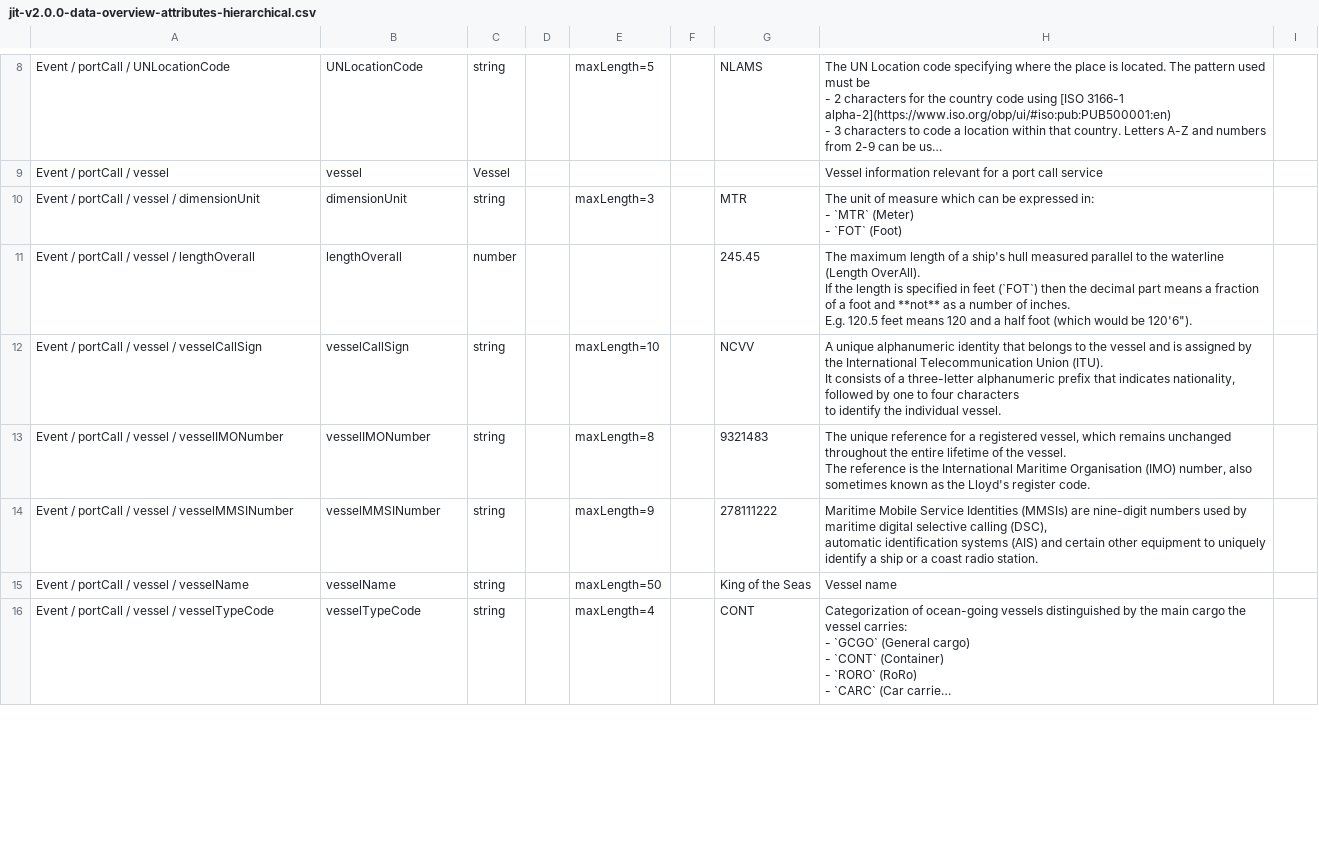
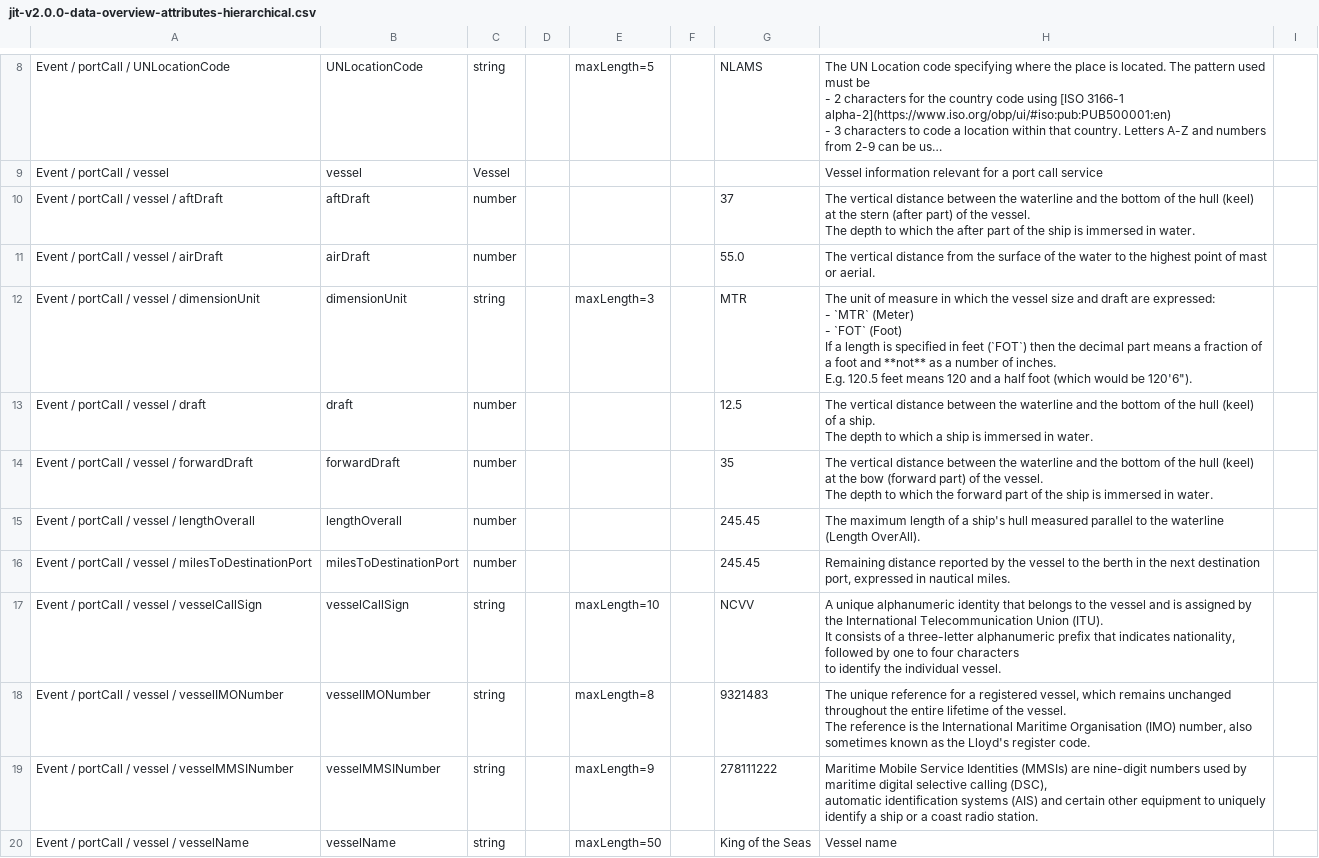
Before and after one commit to dcsaorg/Conformance-Gateway, a CSV file: specifications/generated-resources/standards/jit/v200/jit-v2.0.0-data-overview-attributes-hierarchical.csv, drawn as a sheet; only a part is shown, gaps mark what is left out; the shorter side is filled out with more unchanged rows; long unchanged cells end in …; addresses are those after the commit; ↵ is a line break in a cell; the diff covers the shown part only; the diff names each change by its address in the sheet, - before the commit and + after, or states it on an @@ line.

Commit message:
JIT 200 vessel status

```diff
--- a/specifications/generated-resources/standards/jit/v200/jit-v2.0.0-data-overview-attributes-hierarchical.csv
+++ b/specifications/generated-resources/standards/jit/v200/jit-v2.0.0-data-overview-attributes-hierarchical.csv
+row 10: Event / portCall / vessel / aftDraft | aftDraft | number |  |  |  | 37 | The vertical distance between the waterline and the bottom of the hull (keel) at the stern (after part) of the vessel. ↵ The depth to which the after part of the ship is immersed in water.
+row 11: Event / portCall / vessel / airDraft | airDraft | number |  |  |  | 55.0 | The vertical distance from the surface of the water to the highest point of mast or aerial.
-H12: …of measure which can be expressed in: ↵ - `MTR` (Meter) ↵ - `FOT` (Foot)
+H12: …of measure in which the vessel size and draft are expressed: ↵ - `MTR` (Meter) ↵ - `FOT` (Foot) ↵ If a length is specified in feet (`FOT`) then the decimal part means a fraction of a foot and **not** as a number of inches. ↵ E.g. 120.5 feet means 120 and a half foot (which would be 120'6").
+row 13: Event / portCall / vessel / draft | draft | number |  |  |  | 12.5 | The vertical distance between the waterline and the bottom of the hull (keel) of a ship. ↵ The depth to which a ship is immersed in water.
+row 14: Event / portCall / vessel / forwardDraft | forwardDraft | number |  |  |  | 35 | The vertical distance between the waterline and the bottom of the hull (keel) at the bow (forward part) of the vessel. ↵ The depth to which the forward part of the ship is immersed in water.
-H15: …(Length OverAll). ↵ If the length is specified in feet (`FOT`) then the decimal part means a fraction of a foot and **not** as a number of inches. ↵ E.g. 120.5 feet means 120 and a half foot (which would be 120'6").
+H15: …(Length OverAll).
+row 16: Event / portCall / vessel / milesToDestinationPort | milesToDestinationPort | number |  |  |  | 245.45 | Remaining distance reported by the vessel to the berth in the next destination port, expressed in nautical miles.
```
Also changed, not shown: 19 added rows and 1 edited cell elsewhere in this file, specifications/generated-resources/standards/jit/v200/jit-v2.0.0-data-overview-attributes-normalized.csv, 2 other files.
